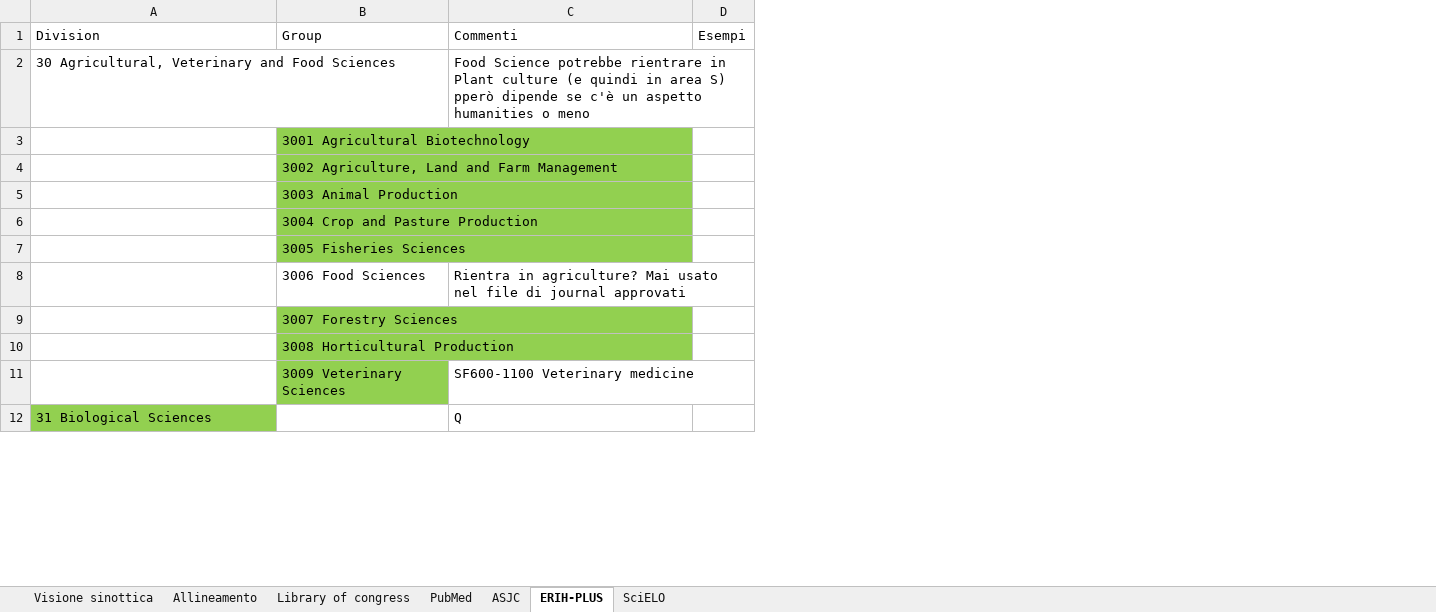
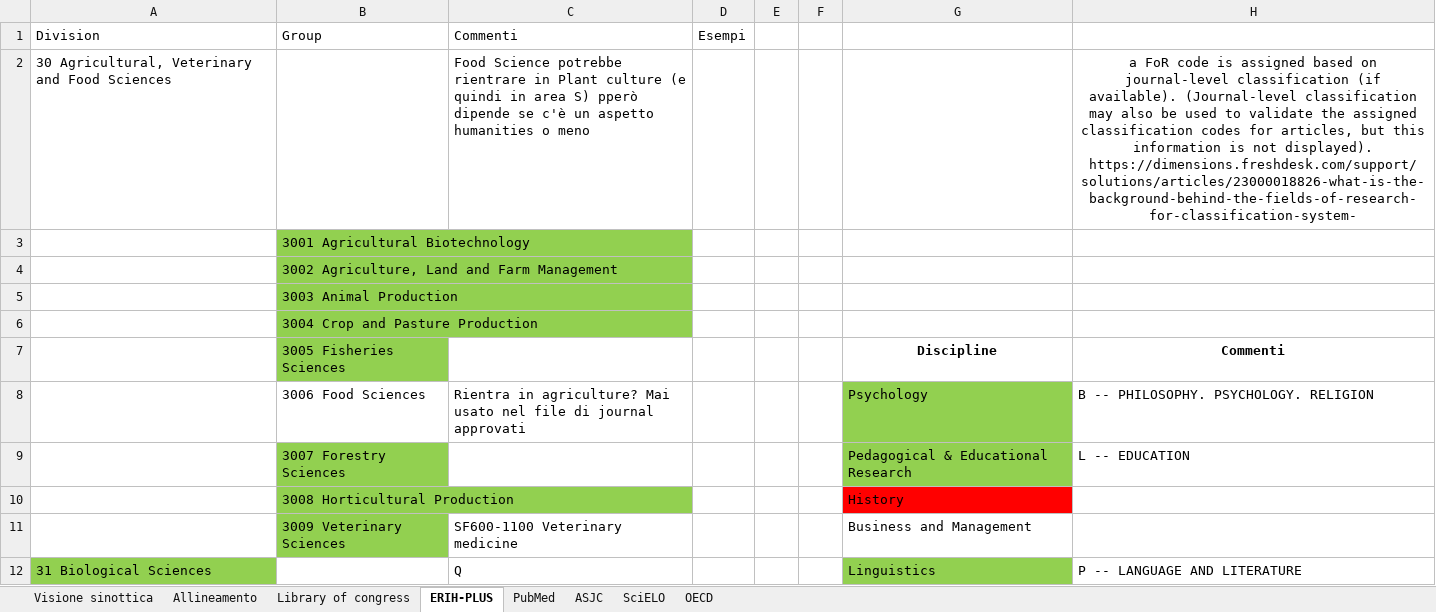
Before and after one commit to NicoleLiggeri/intership-OC, an Excel workbook: journals categories.xlsx, sheet ERIH-PLUS, drawn as a sheet; only a part is shown; values as stored, in another font and other column widths than the file's, no borders; table styles not drawn; the diff names each change by its address in the sheet, - before the commit and + after, or states it on an @@ line.

```diff
--- a/journals categories.xlsx (sheet ERIH-PLUS)
+++ b/journals categories.xlsx (sheet ERIH-PLUS)
+sheet tab: OECD
@@ sheet tab order changed: Visione sinottica | Allineamento | Library of congress | ERIH-PLUS | PubMed | ASJC | SciELO | OECD @@
+column E, empty
+column F, empty
+column G, rows 7-12: Discipline | Psychology | Pedagogical & Educational Research | History | Business and Management | Linguistics
+column H, rows 2-12: a FoR code is assigned based on journal-level classification (if available). (Journal-level classification may also be used to validate the assigned classification codes for articles, but this information is not displayed). https://dimensions.freshdesk.com/support/solutions/articles/23000018826-what-is-the-background-behind-the-fields-of-research-for-classification-system- |  |  |  |  | Commenti | B -- PHILOSOPHY. PSYCHOLOGY. RELIGION | L -- EDUCATION |  |  | P -- LANGUAGE AND LITERATURE
```
Also changed, not shown: sheet Visione sinottica, sheet Allineamento.
